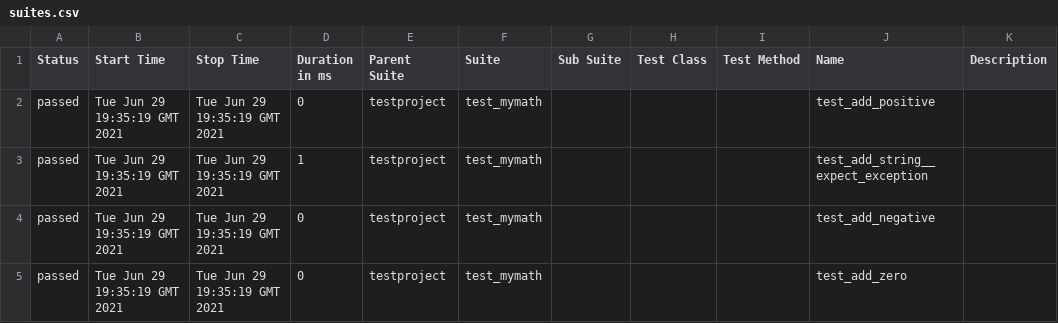
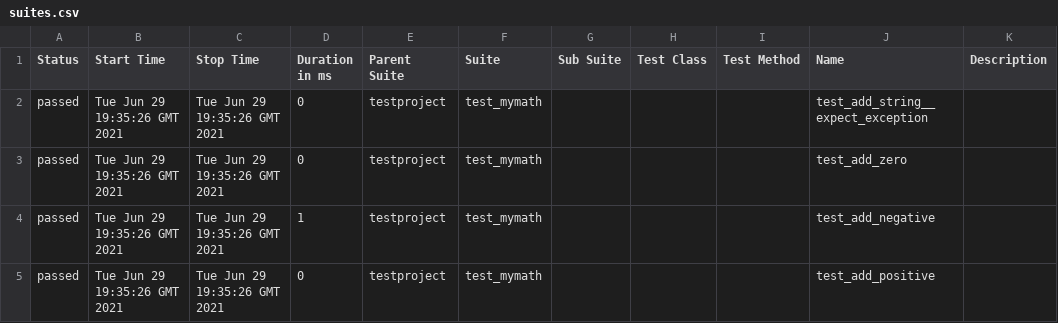
Before and after one commit to pmse9013/selenium-py-peldatar, a CSV file: 12/data/suites.csv, drawn as a sheet.

```diff
--- a/12/data/suites.csv
+++ b/12/data/suites.csv
@@ -1,5 +1,5 @@
 "Status","Start Time","Stop Time","Duration in ms","Parent Suite","Suite","Sub Suite","Test Class","Test Method","Name","Description"
-"passed","Tue Jun 29 19:35:19 GMT 2021","Tue Jun 29 19:35:19 GMT 2021","0","testproject","test_mymath","","","","test_add_positive",""
-"passed","Tue Jun 29 19:35:19 GMT 2021","Tue Jun 29 19:35:19 GMT 2021","1","testproject","test_mymath","","","","test_add_string__expect_exception",""
-"passed","Tue Jun 29 19:35:19 GMT 2021","Tue Jun 29 19:35:19 GMT 2021","0","testproject","test_mymath","","","","test_add_negative",""
-"passed","Tue Jun 29 19:35:19 GMT 2021","Tue Jun 29 19:35:19 GMT 2021","0","testproject","test_mymath","","","","test_add_zero",""
+"passed","Tue Jun 29 19:35:26 GMT 2021","Tue Jun 29 19:35:26 GMT 2021","0","testproject","test_mymath","","","","test_add_string__expect_exception",""
+"passed","Tue Jun 29 19:35:26 GMT 2021","Tue Jun 29 19:35:26 GMT 2021","0","testproject","test_mymath","","","","test_add_zero",""
+"passed","Tue Jun 29 19:35:26 GMT 2021","Tue Jun 29 19:35:26 GMT 2021","1","testproject","test_mymath","","","","test_add_negative",""
+"passed","Tue Jun 29 19:35:26 GMT 2021","Tue Jun 29 19:35:26 GMT 2021","0","testproject","test_mymath","","","","test_add_positive",""
```
Also changed, not shown: 19 other files.
